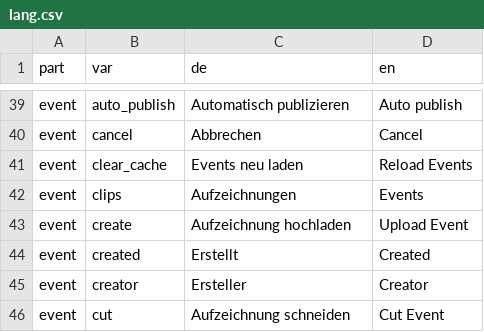
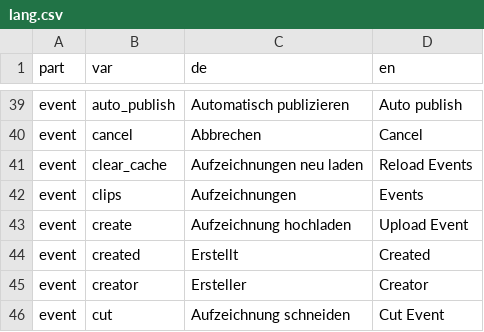
Before and after one commit to opencast-ilias/OpenCast, a CSV file: lang/lang.csv, drawn as a sheet; only a part is shown, gaps mark what is left out.

```diff
--- a/lang/lang.csv
+++ b/lang/lang.csv
@@ -40,3 +40,3 @@ event;auto_publish;"Automatisch publizieren";"Auto publish"
 event;cancel;"Abbrechen";"Cancel"
-event;clear_cache;"Events neu laden";"Reload Events"
+event;clear_cache;"Aufzeichnungen neu laden";"Reload Events"
 event;clips;"Aufzeichnungen";"Events"
```
Also changed, not shown: 1 other file.
